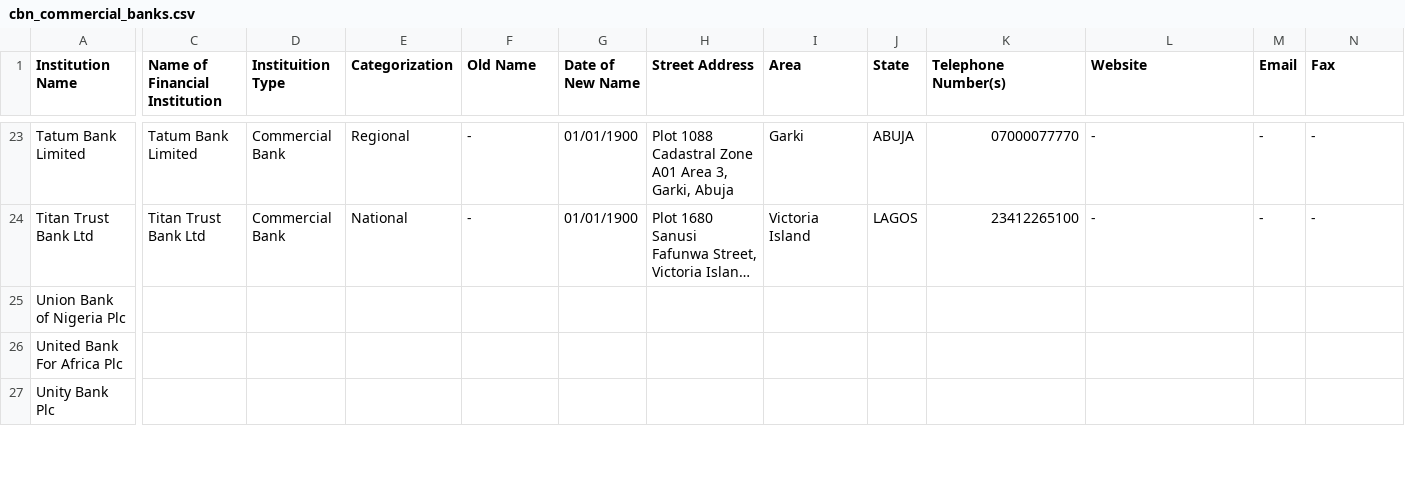
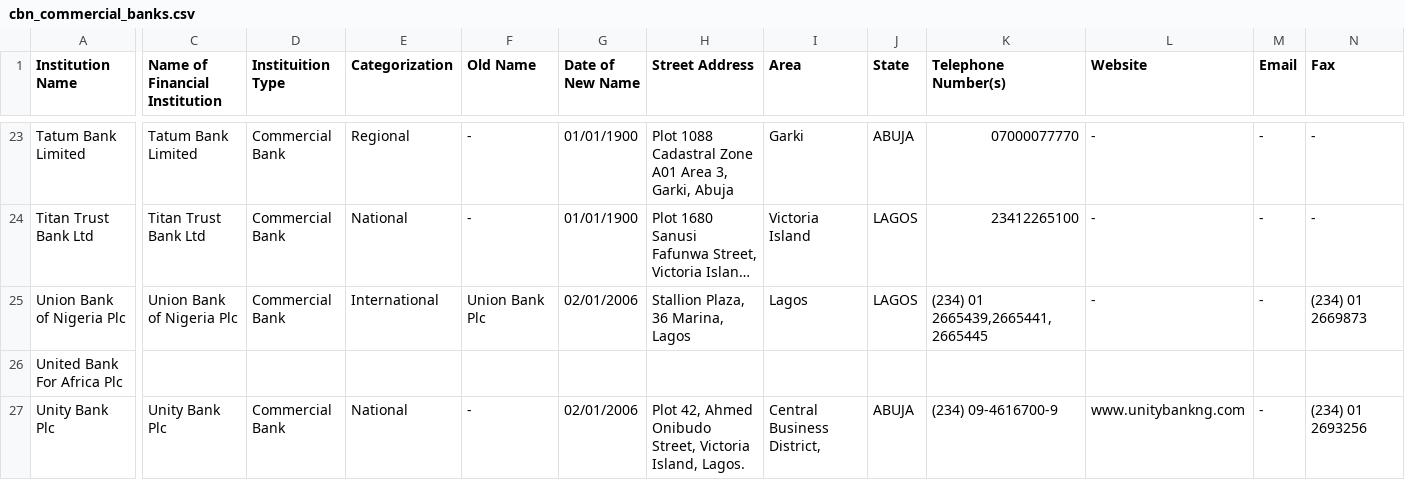
Before and after one commit to Justfja/cbn-financial-institutions, a CSV file: data/cbn_data/cbn_commercial_banks.csv, drawn as a sheet; only a part is shown, gaps mark what is left out; long unchanged cells end in …; the diff covers the shown part only; the diff names each change by its address in the sheet, - before the commit and + after, or states it on an @@ line.

```diff
--- a/data/cbn_data/cbn_commercial_banks.csv
+++ b/data/cbn_data/cbn_commercial_banks.csv
-C25 (Name of Financial Institution): (empty)
+C25 (Name of Financial Institution): Union Bank of Nigeria Plc
-D25 (Instituition Type): (empty)
+D25 (Instituition Type): Commercial Bank
-E25 (Categorization): (empty)
+E25 (Categorization): International
-F25 (Old Name): (empty)
+F25 (Old Name): Union Bank Plc
-G25 (Date of New Name): (empty)
+G25 (Date of New Name): 02/01/2006
-H25 (Street Address): (empty)
+H25 (Street Address): Stallion Plaza, 36 Marina, Lagos
-I25 (Area): (empty)
+I25 (Area): Lagos
-J25 (State): (empty)
+J25 (State): LAGOS
-K25 (Telephone Number(s)): (empty)
+K25 (Telephone Number(s)): (234) 01 2665439,2665441,2665445
-L25 (Website): (empty)
+L25 (Website): -
-M25 (Email): (empty)
+M25 (Email): -
-N25 (Fax): (empty)
+N25 (Fax): (234) 01 2669873
-C27 (Name of Financial Institution): (empty)
+C27 (Name of Financial Institution): Unity Bank Plc
-D27 (Instituition Type): (empty)
+D27 (Instituition Type): Commercial Bank
-E27 (Categorization): (empty)
+E27 (Categorization): National
-F27 (Old Name): (empty)
+F27 (Old Name): -
-G27 (Date of New Name): (empty)
+G27 (Date of New Name): 02/01/2006
-H27 (Street Address): (empty)
+H27 (Street Address): Plot 42, Ahmed Onibudo Street, Victoria Island, Lagos.
-I27 (Area): (empty)
+I27 (Area): Central Business District,
-J27 (State): (empty)
+J27 (State): ABUJA
-K27 (Telephone Number(s)): (empty)
+K27 (Telephone Number(s)): (234) 09-4616700-9
-L27 (Website): (empty)
+L27 (Website): www.unitybankng.com
-M27 (Email): (empty)
+M27 (Email): -
-N27 (Fax): (empty)
+N27 (Fax): (234) 01 2693256
```
Also changed, not shown: 78 edited cells elsewhere in this file, data/cbn_data/cbn_all_financial_institutions_latest.csv, data/cbn_data/cbn_development_finance_institutions.csv, 7 other files.
